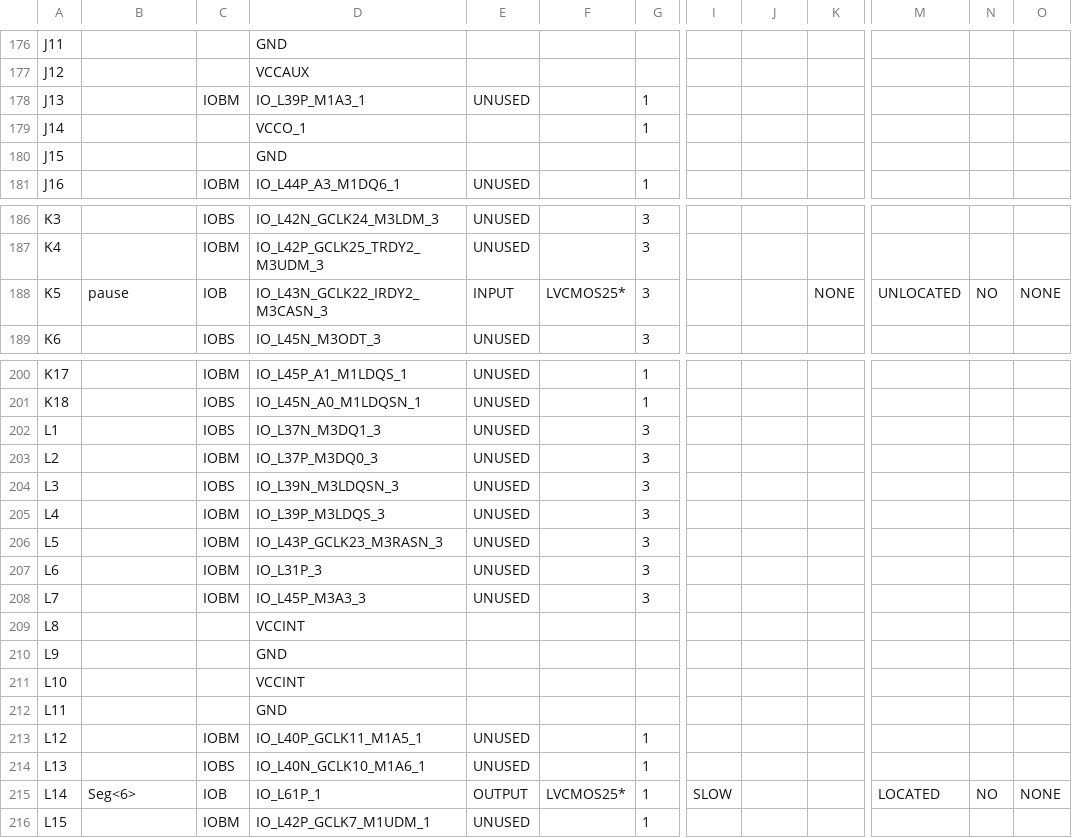
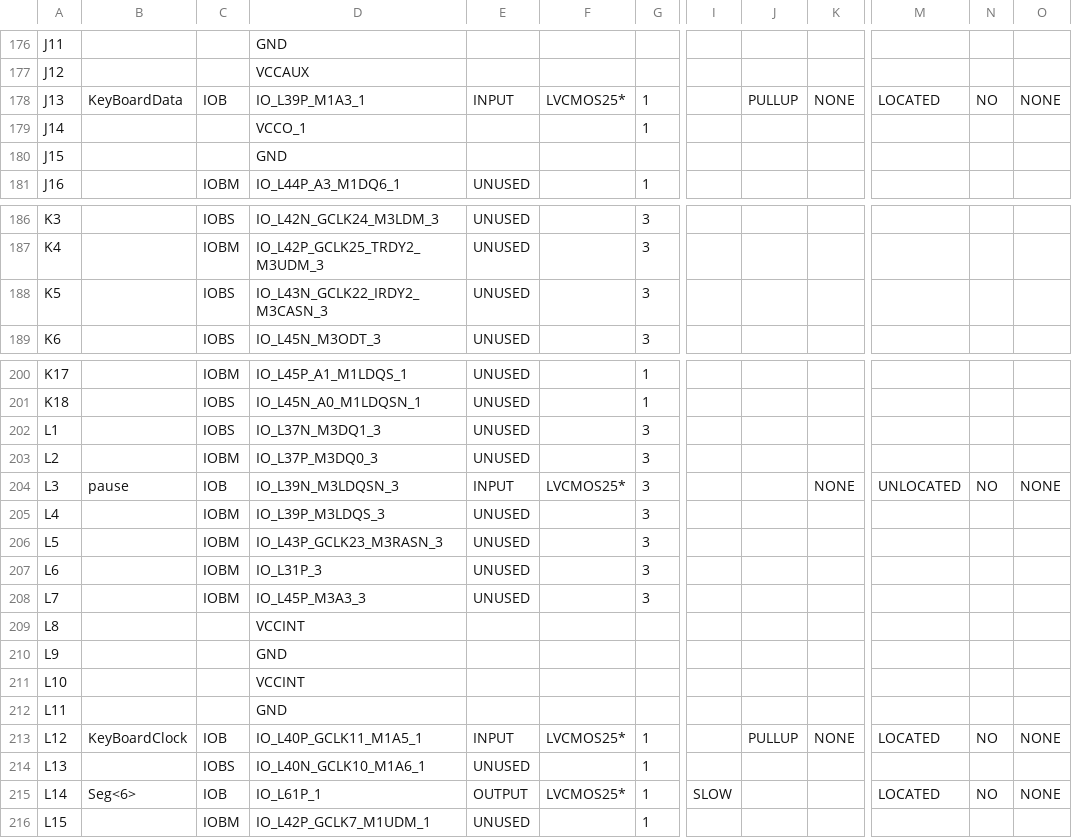
Before and after one commit to rickpr/vhdlpong, a CSV file: Top_pad.csv, drawn as a sheet; only a part is shown, gaps mark what is left out; the diff covers the shown part only; the diff names each change by its address in the sheet, - before the commit and + after, or states it on an @@ line.

```diff
--- a/Top_pad.csv
+++ b/Top_pad.csv
-B178: (empty)
+B178: KeyBoardData
-C178: IOBM
+C178: IOB
-E178: UNUSED
+E178: INPUT
-F178: (empty)
+F178: LVCMOS25*
-J178: (empty)
+J178: PULLUP
-K178: (empty)
+K178: NONE
-M178: (empty)
+M178: LOCATED
-N178: (empty)
+N178: NO
-O178: (empty)
+O178: NONE
-B188: pause
+B188: (empty)
-C188: IOB
+C188: IOBS
-E188: INPUT
+E188: UNUSED
-F188: LVCMOS25*
+F188: (empty)
-K188: NONE
+K188: (empty)
-M188: UNLOCATED
+M188: (empty)
-N188: NO
+N188: (empty)
-O188: NONE
+O188: (empty)
-B204: (empty)
+B204: pause
-C204: IOBS
+C204: IOB
-E204: UNUSED
+E204: INPUT
-F204: (empty)
+F204: LVCMOS25*
-K204: (empty)
+K204: NONE
-M204: (empty)
+M204: UNLOCATED
-N204: (empty)
+N204: NO
-O204: (empty)
+O204: NONE
-B213: (empty)
+B213: KeyBoardClock
-C213: IOBM
+C213: IOB
-E213: UNUSED
+E213: INPUT
-F213: (empty)
+F213: LVCMOS25*
-J213: (empty)
+J213: PULLUP
-K213: (empty)
+K213: NONE
-M213: (empty)
+M213: LOCATED
-N213: (empty)
+N213: NO
-O213: (empty)
+O213: NONE
```
Also changed, not shown: 1 edited cell elsewhere in this file, 47 other files.
